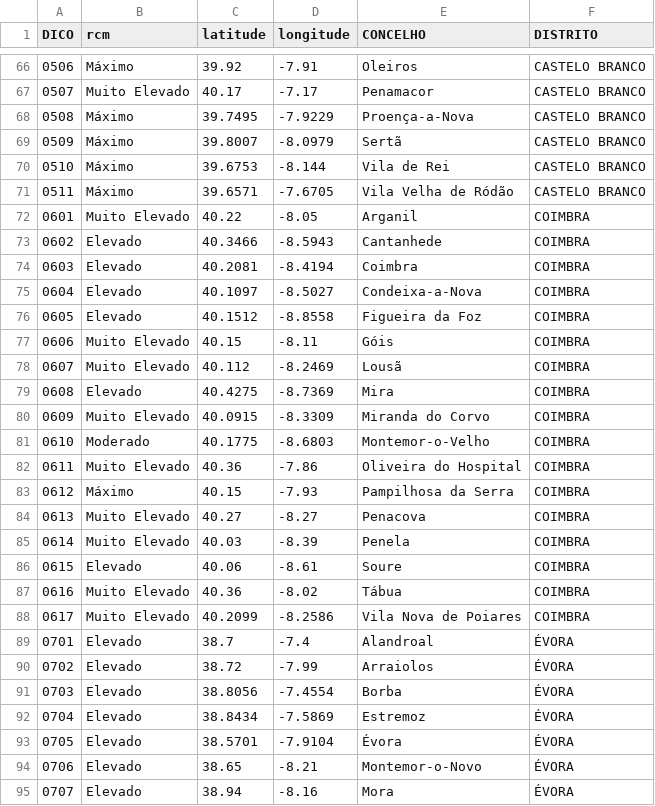
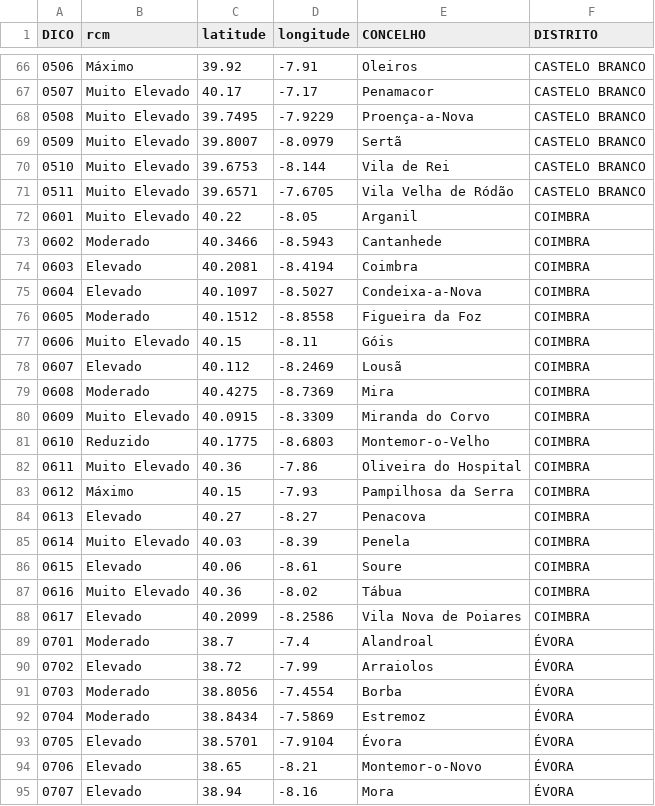
Before and after one commit to CatiaBarros/rcm-scheduler, a CSV file: rcm_d0.csv, drawn as a sheet; only a part is shown, gaps mark what is left out; the diff covers the shown part only.

```diff
--- a/rcm_d0.csv
+++ b/rcm_d0.csv
@@ -67,19 +67,19 @@ DICO,rcm,latitude,longitude,CONCELHO,DISTRITO
 0507,Muito Elevado,40.17,-7.17,Penamacor,CASTELO BRANCO
-0508,Máximo,39.7495,-7.9229,Proença-a-Nova,CASTELO BRANCO
-0509,Máximo,39.8007,-8.0979,Sertã,CASTELO BRANCO
-0510,Máximo,39.6753,-8.144,Vila de Rei,CASTELO BRANCO
-0511,Máximo,39.6571,-7.6705,Vila Velha de Ródão,CASTELO BRANCO
+0508,Muito Elevado,39.7495,-7.9229,Proença-a-Nova,CASTELO BRANCO
+0509,Muito Elevado,39.8007,-8.0979,Sertã,CASTELO BRANCO
+0510,Muito Elevado,39.6753,-8.144,Vila de Rei,CASTELO BRANCO
+0511,Muito Elevado,39.6571,-7.6705,Vila Velha de Ródão,CASTELO BRANCO
 0601,Muito Elevado,40.22,-8.05,Arganil,COIMBRA
-0602,Elevado,40.3466,-8.5943,Cantanhede,COIMBRA
+0602,Moderado,40.3466,-8.5943,Cantanhede,COIMBRA
 0603,Elevado,40.2081,-8.4194,Coimbra,COIMBRA
 0604,Elevado,40.1097,-8.5027,Condeixa-a-Nova,COIMBRA
-0605,Elevado,40.1512,-8.8558,Figueira da Foz,COIMBRA
+0605,Moderado,40.1512,-8.8558,Figueira da Foz,COIMBRA
 0606,Muito Elevado,40.15,-8.11,Góis,COIMBRA
-0607,Muito Elevado,40.112,-8.2469,Lousã,COIMBRA
-0608,Elevado,40.4275,-8.7369,Mira,COIMBRA
+0607,Elevado,40.112,-8.2469,Lousã,COIMBRA
+0608,Moderado,40.4275,-8.7369,Mira,COIMBRA
 0609,Muito Elevado,40.0915,-8.3309,Miranda do Corvo,COIMBRA
-0610,Moderado,40.1775,-8.6803,Montemor-o-Velho,COIMBRA
+0610,Reduzido,40.1775,-8.6803,Montemor-o-Velho,COIMBRA
 0611,Muito Elevado,40.36,-7.86,Oliveira do Hospital,COIMBRA
 0612,Máximo,40.15,-7.93,Pampilhosa da Serra,COIMBRA
-0613,Muito Elevado,40.27,-8.27,Penacova,COIMBRA
+0613,Elevado,40.27,-8.27,Penacova,COIMBRA
 0614,Muito Elevado,40.03,-8.39,Penela,COIMBRA
@@ -87,7 +87,7 @@ DICO,rcm,latitude,longitude,CONCELHO,DISTRITO
 0616,Muito Elevado,40.36,-8.02,Tábua,COIMBRA
-0617,Muito Elevado,40.2099,-8.2586,Vila Nova de Poiares,COIMBRA
-0701,Elevado,38.7,-7.4,Alandroal,ÉVORA
+0617,Elevado,40.2099,-8.2586,Vila Nova de Poiares,COIMBRA
+0701,Moderado,38.7,-7.4,Alandroal,ÉVORA
 0702,Elevado,38.72,-7.99,Arraiolos,ÉVORA
-0703,Elevado,38.8056,-7.4554,Borba,ÉVORA
-0704,Elevado,38.8434,-7.5869,Estremoz,ÉVORA
+0703,Moderado,38.8056,-7.4554,Borba,ÉVORA
+0704,Moderado,38.8434,-7.5869,Estremoz,ÉVORA
 0705,Elevado,38.5701,-7.9104,Évora,ÉVORA
```
Also changed, not shown: 87 edited cells elsewhere in this file, 1 other file.
